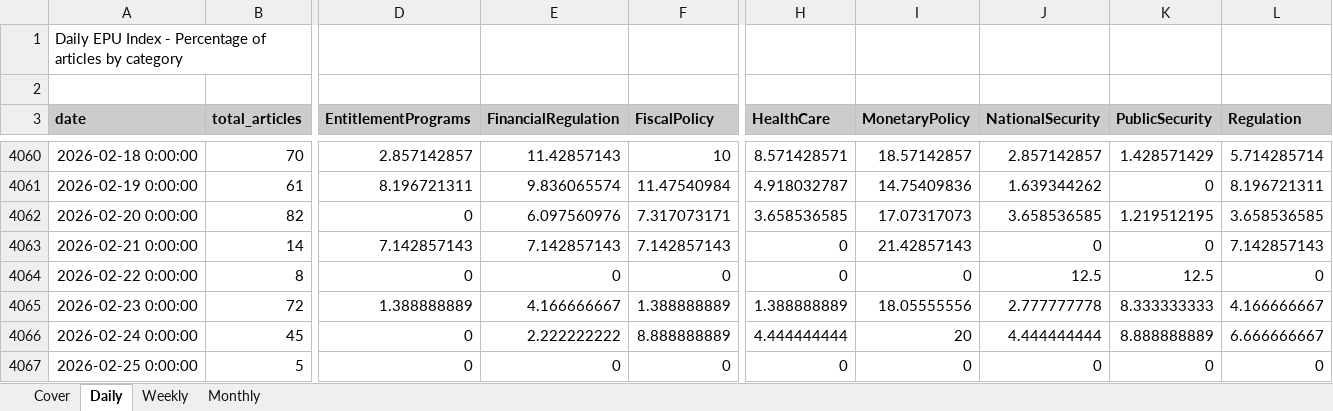
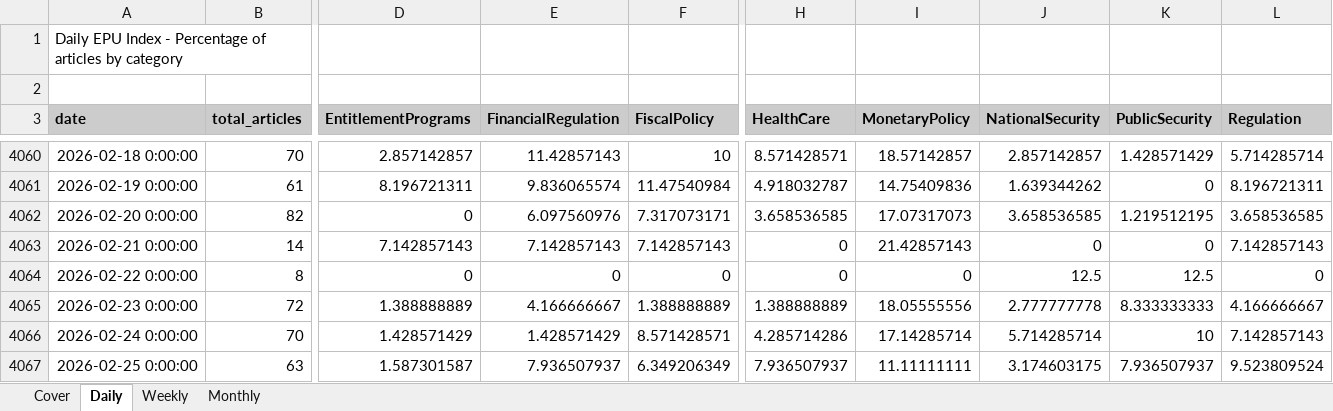
Before and after one commit to adentler1/MonitoringMexico, an Excel workbook: Mexican_EPUs.xlsx, sheet Daily, drawn as a sheet; only a part is shown, gaps mark what is left out; values as stored, in another font and other column widths than the file's, no borders; the diff covers the shown part only; the diff names each change by its address in the sheet, - before the commit and + after, or states it on an @@ line.

Commit message:
Update Mexican_EPUs.xlsx - 2026-02-26

```diff
--- a/Mexican_EPUs.xlsx (sheet Daily)
+++ b/Mexican_EPUs.xlsx (sheet Daily)
-B4066 (total_articles): 45
+B4066 (total_articles): 70
-D4066 (EntitlementPrograms): 0
+D4066 (EntitlementPrograms): 1.428571429
-E4066 (FinancialRegulation): 2.222222222
+E4066 (FinancialRegulation): 1.428571429
-F4066 (FiscalPolicy): 8.888888889
+F4066 (FiscalPolicy): 8.571428571
-H4066 (HealthCare): 4.444444444
+H4066 (HealthCare): 4.285714286
-I4066 (MonetaryPolicy): 20
+I4066 (MonetaryPolicy): 17.14285714
-J4066 (NationalSecurity): 4.444444444
+J4066 (NationalSecurity): 5.714285714
-K4066 (PublicSecurity): 8.888888889
+K4066 (PublicSecurity): 10
-L4066 (Regulation): 6.666666667
+L4066 (Regulation): 7.142857143
-B4067 (total_articles): 5
+B4067 (total_articles): 63
-D4067 (EntitlementPrograms): 0
+D4067 (EntitlementPrograms): 1.587301587
-E4067 (FinancialRegulation): 0
+E4067 (FinancialRegulation): 7.936507937
-F4067 (FiscalPolicy): 0
+F4067 (FiscalPolicy): 6.349206349
-H4067 (HealthCare): 0
+H4067 (HealthCare): 7.936507937
-I4067 (MonetaryPolicy): 0
+I4067 (MonetaryPolicy): 11.11111111
-J4067 (NationalSecurity): 0
+J4067 (NationalSecurity): 3.174603175
-K4067 (PublicSecurity): 0
+K4067 (PublicSecurity): 7.936507937
-L4067 (Regulation): 0
+L4067 (Regulation): 9.523809524
```
Also changed, not shown: 24 edited cells elsewhere in this sheet, sheet Monthly, sheet Weekly, sheet Cover.
